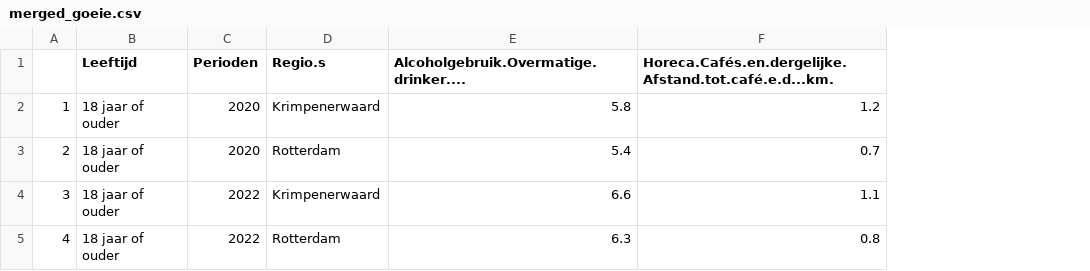
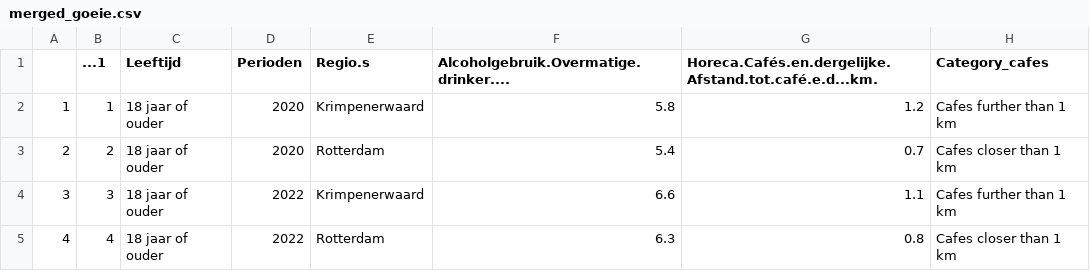
Before and after one commit to Tombo14/School_Opdracht, a CSV file: data/merged_goeie.csv, drawn as a sheet; the diff names each change by its address in the sheet, - before the commit and + after, or states it on an @@ line.

Commit message:
New variable cafes

```diff
--- a/data/merged_goeie.csv
+++ b/data/merged_goeie.csv
+column B (...1), rows 2-5: 1 | 2 | 3 | 4
+column H (Category_cafes), rows 2-5: Cafes further than 1 km | Cafes closer than 1 km | Cafes further than 1 km | Cafes closer than 1 km
```
Also changed, not shown: 3 other files.
